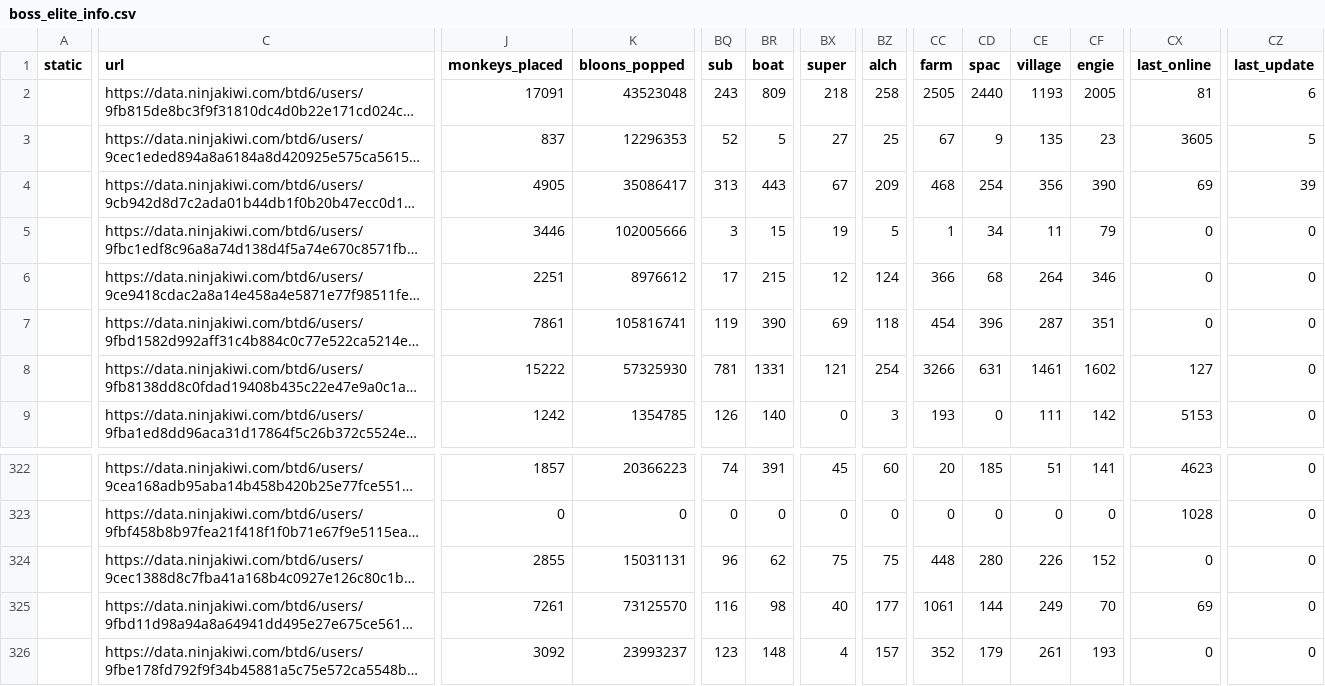
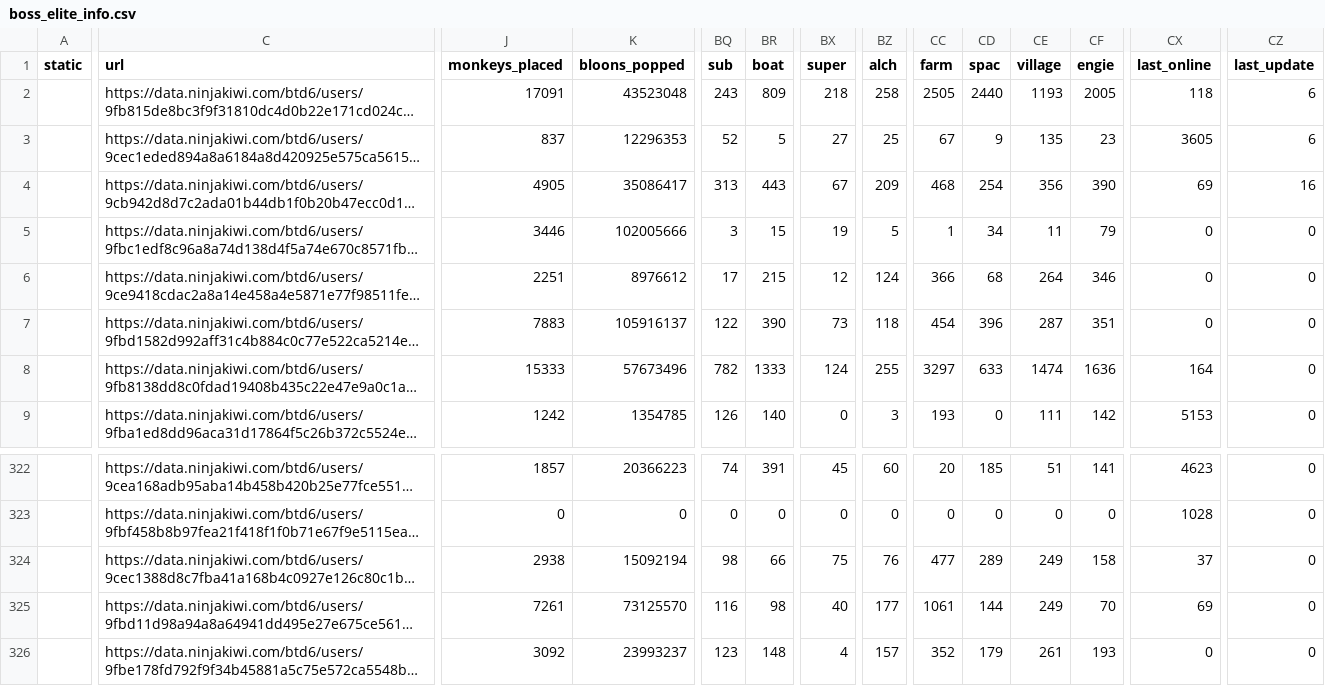
Before and after one commit to ducanup01/btd6boss, a CSV file: boss_elite_info.csv, drawn as a sheet; only a part is shown, gaps mark what is left out; long unchanged cells end in …; the diff covers the shown part only; the diff names each change by its address in the sheet, - before the commit and + after, or states it on an @@ line.

```diff
--- a/boss_elite_info.csv
+++ b/boss_elite_info.csv
-CX2 (last_online): 81
+CX2 (last_online): 118
-CZ3 (last_update): 5
+CZ3 (last_update): 6
-CZ4 (last_update): 39
+CZ4 (last_update): 16
-J7 (monkeys_placed): 7861
+J7 (monkeys_placed): 7883
-K7 (bloons_popped): 105816741
+K7 (bloons_popped): 105916137
-BQ7 (sub): 119
+BQ7 (sub): 122
-BX7 (super): 69
+BX7 (super): 73
-J8 (monkeys_placed): 15222
+J8 (monkeys_placed): 15333
-K8 (bloons_popped): 57325930
+K8 (bloons_popped): 57673496
-BQ8 (sub): 781
+BQ8 (sub): 782
-BR8 (boat): 1331
+BR8 (boat): 1333
-BX8 (super): 121
+BX8 (super): 124
-BZ8 (alch): 254
+BZ8 (alch): 255
-CC8 (farm): 3266
+CC8 (farm): 3297
-CD8 (spac): 631
+CD8 (spac): 633
-CE8 (village): 1461
+CE8 (village): 1474
-CF8 (engie): 1602
+CF8 (engie): 1636
-CX8 (last_online): 127
+CX8 (last_online): 164
-J324 (monkeys_placed): 2855
+J324 (monkeys_placed): 2938
-K324 (bloons_popped): 15031131
+K324 (bloons_popped): 15092194
-BQ324 (sub): 96
+BQ324 (sub): 98
-BR324 (boat): 62
+BR324 (boat): 66
-BZ324 (alch): 75
+BZ324 (alch): 76
-CC324 (farm): 448
+CC324 (farm): 477
-CD324 (spac): 280
+CD324 (spac): 289
-CE324 (village): 226
+CE324 (village): 249
-CF324 (engie): 152
+CF324 (engie): 158
-CX324 (last_online): 0
+CX324 (last_online): 37
```
Also changed, not shown: 64 edited cells elsewhere in this file, boss_info.csv.
